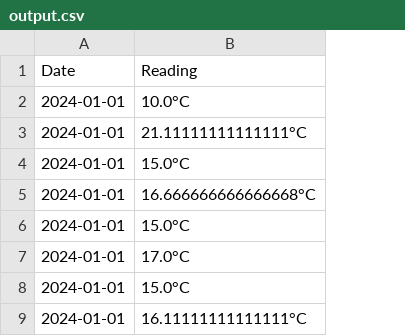
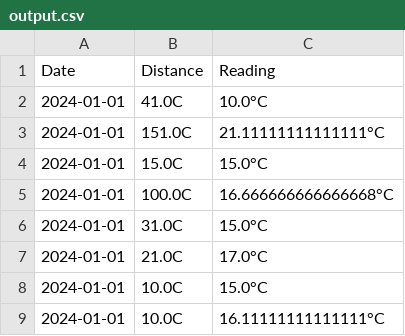
Before and after one commit to MarynaHl/hw_python, a CSV file: output.csv, drawn as a sheet; the diff names each change by its address in the sheet, - before the commit and + after, or states it on an @@ line.

```diff
--- a/output.csv
+++ b/output.csv
+column B (Distance), rows 2-9: 41.0C | 151.0C | 15.0C | 100.0C | 31.0C | 21.0C | 10.0C | 10.0C
```
Also changed, not shown: 2 other files.
